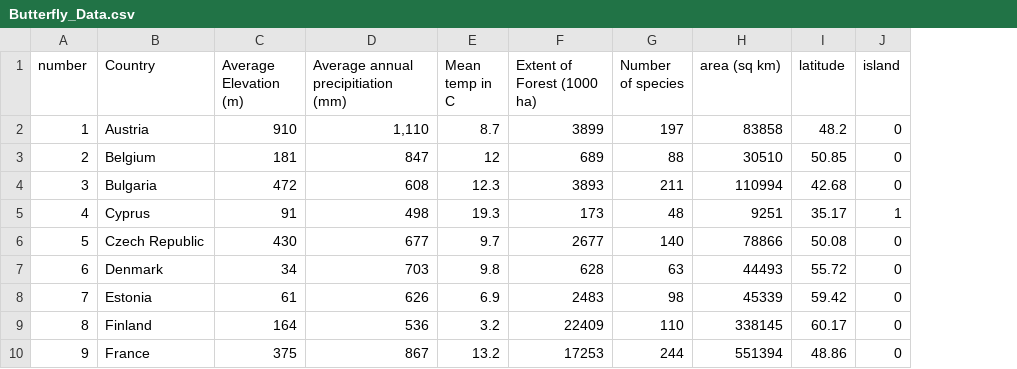
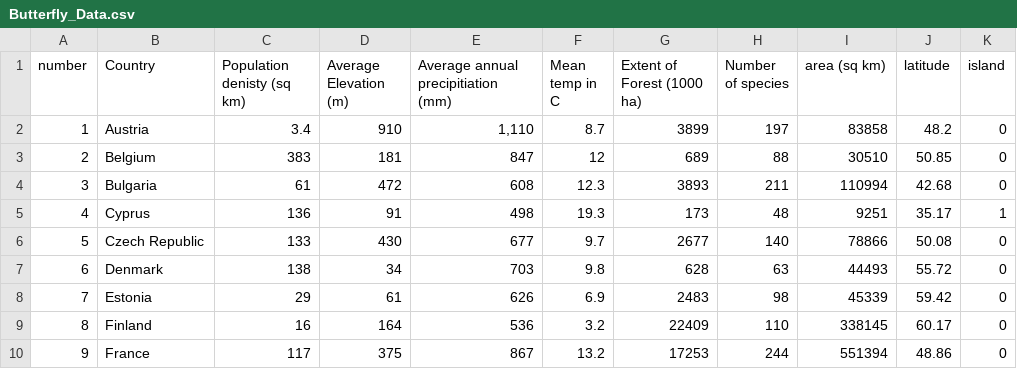
Before and after one commit to JakeGit13/ML-Project, a CSV file: Butterfly_Data.csv, drawn as a sheet; only a part is shown; the diff names each change by its address in the sheet, - before the commit and + after, or states it on an @@ line.

Commit message:
Added population density by sq km

```diff
--- a/Butterfly_Data.csv
+++ b/Butterfly_Data.csv
+column C (Population denisty (sq km)), rows 2-10: 3.4 | 383 | 61 | 136 | 133 | 138 | 29 | 16 | 117
```
